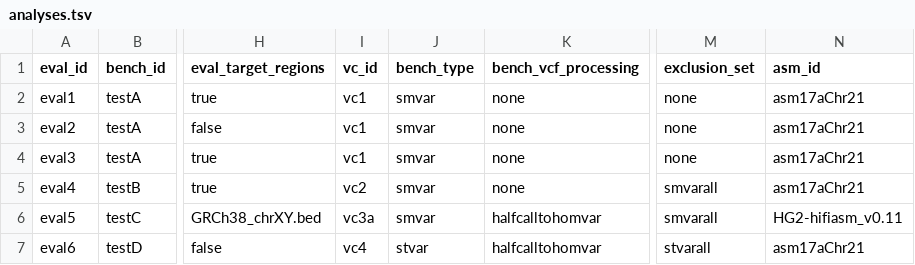
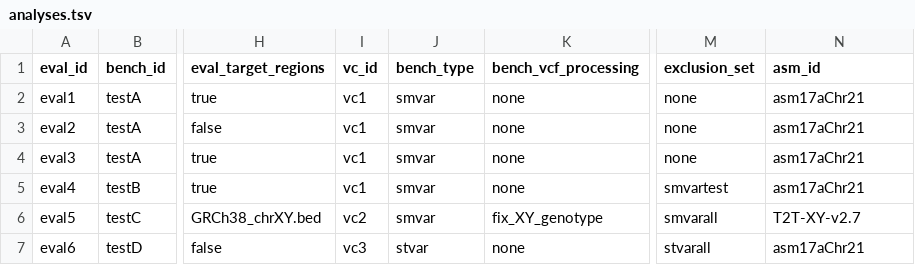
Before and after one commit to usnistgov/defrabb, a TSV file: config/analyses.tsv, drawn as a sheet; only a part is shown, gaps mark what is left out; the diff names each change by its address in the sheet, - before the commit and + after, or states it on an @@ line.

```diff
--- a/config/analyses.tsv
+++ b/config/analyses.tsv
-I5 (vc_id): vc2
+I5 (vc_id): vc1
-M5 (exclusion_set): smvarall
+M5 (exclusion_set): smvartest
-I6 (vc_id): vc3a
+I6 (vc_id): vc2
-K6 (bench_vcf_processing): halfcalltohomvar
+K6 (bench_vcf_processing): fix_XY_genotype
-N6 (asm_id): HG2-hifiasm_v0.11
+N6 (asm_id): T2T-XY-v2.7
-I7 (vc_id): vc4
+I7 (vc_id): vc3
-K7 (bench_vcf_processing): halfcalltohomvar
+K7 (bench_vcf_processing): none
```
Also changed, not shown: 1 other file.
